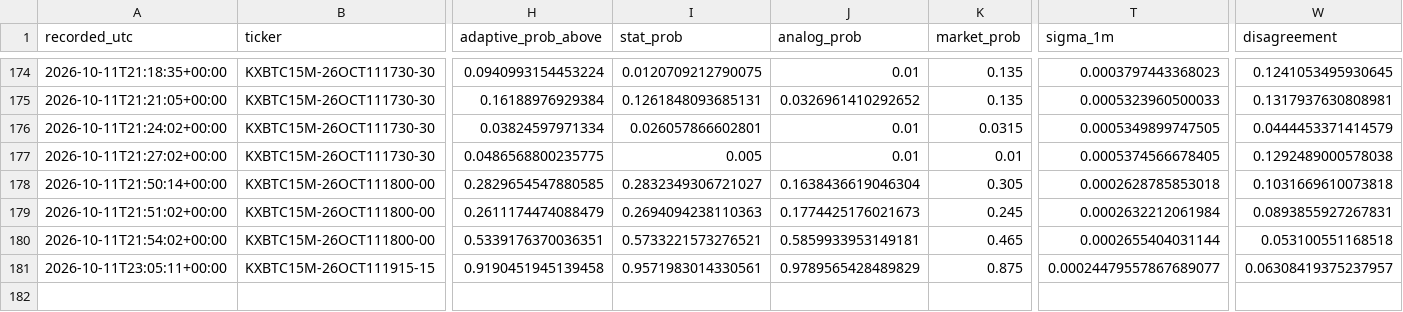
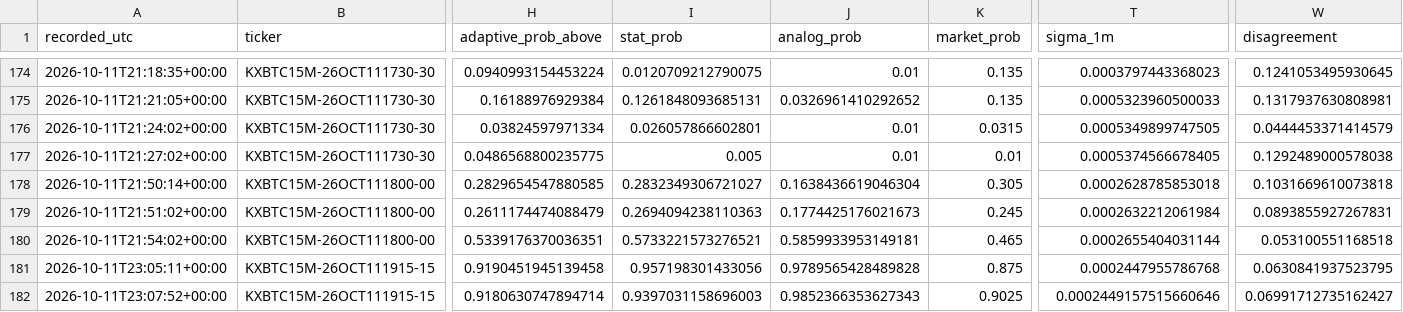
Before and after one commit to angelmoz881-collab/btc-kalshi-dashboard, a CSV file: data/btc_kalshi_learning.csv, drawn as a sheet; only a part is shown, gaps mark what is left out; rows hold the shown columns only; the diff names each change by its address in the sheet, - before the commit and + after, or states it on an @@ line.

Commit message:
Update BTC Kalshi adaptive learning history

```diff
--- a/data/btc_kalshi_learning.csv
+++ b/data/btc_kalshi_learning.csv
-I181 (stat_prob): 0.9571983014330561
+I181 (stat_prob): 0.957198301433056
-J181 (analog_prob): 0.9789565428489829
+J181 (analog_prob): 0.9789565428489828
-T181 (sigma_1m): 0.00024479557867689077
+T181 (sigma_1m): 0.0002447955786768
-W181 (disagreement): 0.06308419375237957
+W181 (disagreement): 0.0630841937523795
+row 182: 2026-10-11T23:07:52+00:00 | KXBTC15M-26OCT111915-15 | 0.9180630747894714 | 0.9397031158696003 | 0.9852366353627343 | 0.9025 | 0.0002449157515660646 | 0.06991712735162427
```
